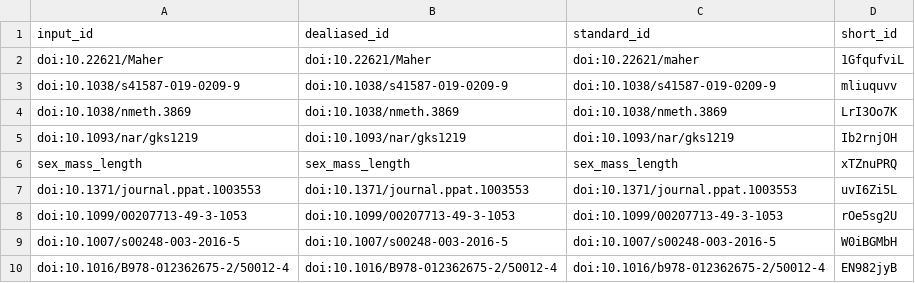
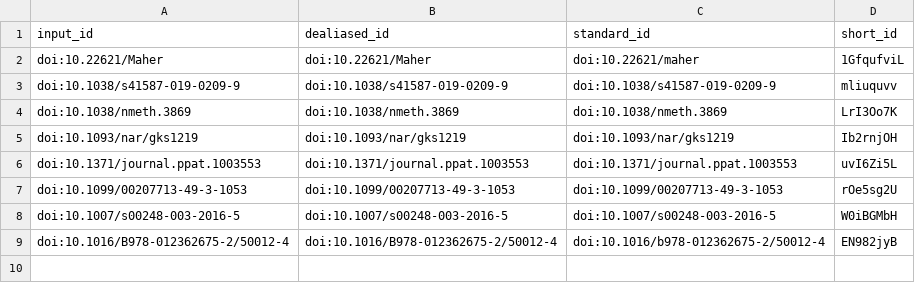
Before and after one commit to bfjia/ProjectFrog_MANUSCRIPT, a TSV file: citations.tsv, drawn as a sheet.

```diff
--- a/citations.tsv
+++ b/citations.tsv
@@ -5,3 +5,2 @@ doi:10.1038/nmeth.3869	doi:10.1038/nmeth.3869	doi:10.1038/nmeth.3869	LrI3Oo7K
 doi:10.1093/nar/gks1219	doi:10.1093/nar/gks1219	doi:10.1093/nar/gks1219	Ib2rnjOH
-sex_mass_length	sex_mass_length	sex_mass_length	xTZnuPRQ
 doi:10.1371/journal.ppat.1003553	doi:10.1371/journal.ppat.1003553	doi:10.1371/journal.ppat.1003553	uvI6Zi5L
```
Also changed, not shown: 5 other files.
